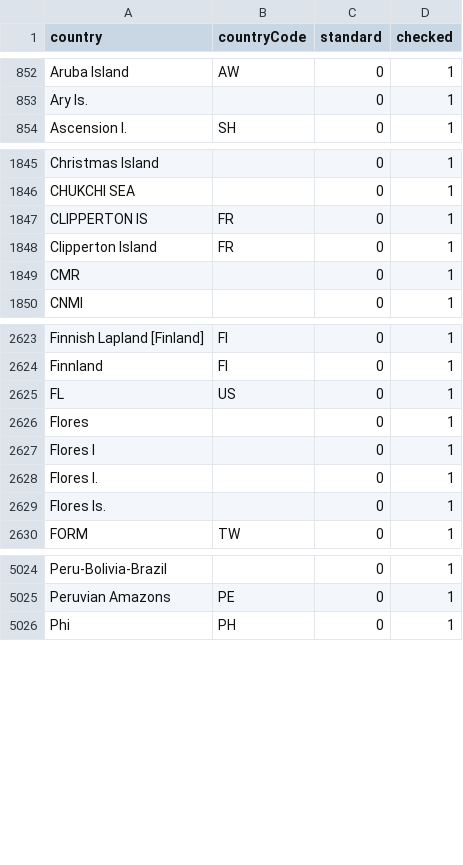
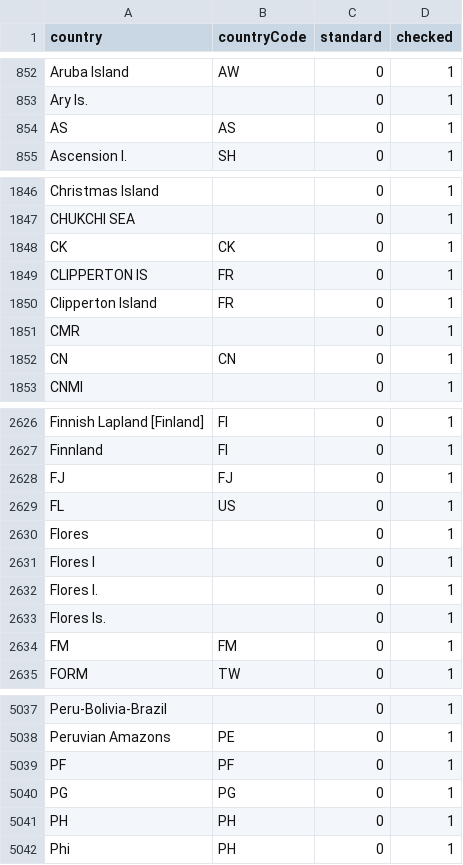
Before and after one commit to VertNet/DwCVocabs, a CSV file: vocabs/countryCode.csv, drawn as a sheet; only a part is shown, gaps mark what is left out; the diff covers the shown part only.

```diff
--- a/vocabs/countryCode.csv
+++ b/vocabs/countryCode.csv
@@ -853,2 +853,3 @@
 "Ary Is.",,0,1
+"AS","AS",0,1
 "Ascension I.","SH",0,1
@@ -1846,2 +1847,3 @@
 "CHUKCHI SEA",,0,1
+"CK","CK",0,1
 "CLIPPERTON IS","FR",0,1
@@ -1849,2 +1851,3 @@
 "CMR",,0,1
+"CN","CN",0,1
 "CNMI",,0,1
@@ -2624,2 +2627,3 @@
 "Finnland","FI",0,1
+"FJ","FJ",0,1
 "FL","US",0,1
@@ -2629,2 +2633,3 @@
 "Flores Is.",,0,1
+"FM","FM",0,1
 "FORM","TW",0,1
@@ -5025,2 +5038,5 @@
 "Peruvian Amazons","PE",0,1
+"PF","PF",0,1
+"PG","PG",0,1
+"PH","PH",0,1
 "Phi","PH",0,1
```
Also changed, not shown: 16 added rows elsewhere in this file, vocabs/basisOfRecord.csv, vocabs/country.csv, 7 other files.
